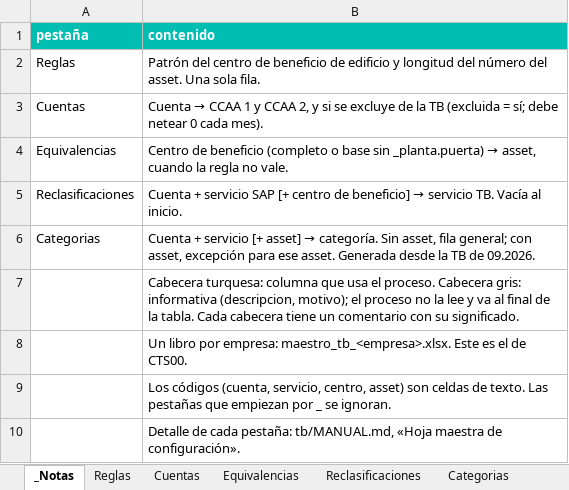
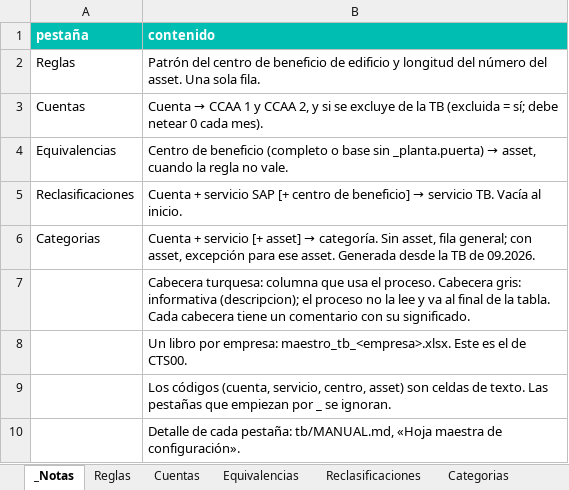
Before and after one commit to Cotowngroup/cotown-back, an Excel workbook: etl/tb/maestro_tb_CTS00.xlsx, sheet _Notas, drawn as a sheet; values as stored, in another font and other column widths than the file's, no borders; the diff names each change by its address in the sheet, - before the commit and + after, or states it on an @@ line.

```diff
--- a/etl/tb/maestro_tb_CTS00.xlsx (sheet _Notas)
+++ b/etl/tb/maestro_tb_CTS00.xlsx (sheet _Notas)
-B7 (contenido): …gris: informativa (descripcion, motivo); el proceso…
+B7 (contenido): …gris: informativa (descripcion); el proceso…
```
Also changed, not shown: sheet Equivalencias, sheet Categorias, sheet Cuentas, sheet Reclasificaciones, 1 other file.
